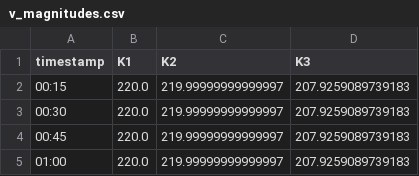
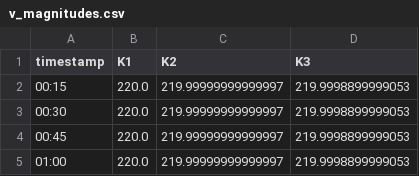
Before and after one commit to anjoniewo/PySPFC, a CSV file: simplepowerflow/csv_export/v_magnitudes.csv, drawn as a sheet.

```diff
--- a/simplepowerflow/csv_export/v_magnitudes.csv
+++ b/simplepowerflow/csv_export/v_magnitudes.csv
@@ -1,5 +1,5 @@
 timestamp,K1,K2,K3
-00:15,220.0,219.99999999999997,207.9259089739183
-00:30,220.0,219.99999999999997,207.9259089739183
-00:45,220.0,219.99999999999997,207.9259089739183
-01:00,220.0,219.99999999999997,207.9259089739183
+00:15,220.0,219.99999999999997,219.9998899999053
+00:30,220.0,219.99999999999997,219.9998899999053
+00:45,220.0,219.99999999999997,219.9998899999053
+01:00,220.0,219.99999999999997,219.9998899999053
```
Also changed, not shown: simplepowerflow/csv_export/current_on_lines.csv, simplepowerflow/csv_export/v_angles.csv, 15 other files.
